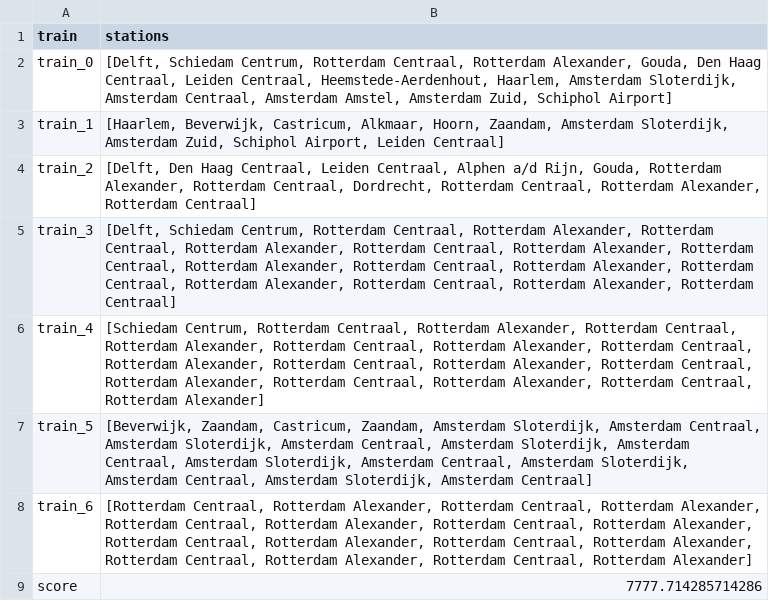
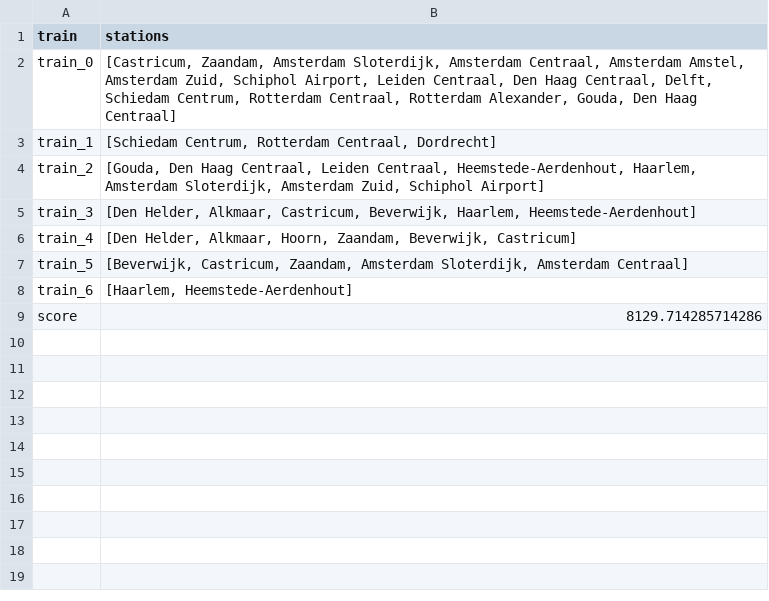
Before and after one commit to josjeveugen/RailNL, a CSV file: results/goutput.csv, drawn as a sheet.

```diff
--- a/results/goutput.csv
+++ b/results/goutput.csv
@@ -1,9 +1,9 @@
 train,stations
-train_0,"[Delft, Schiedam Centrum, Rotterdam Centraal, Rotterdam Alexander, Gouda, Den Haag Centraal, Leiden Centraal, Heemstede-Aerdenhout, Haarlem, Amsterdam Sloterdijk, Amsterdam Centraal, Amsterdam Amstel, Amsterdam Zuid, Schiphol Airport]"
-train_1,"[Haarlem, Beverwijk, Castricum, Alkmaar, Hoorn, Zaandam, Amsterdam Sloterdijk, Amsterdam Zuid, Schiphol Airport, Leiden Centraal]"
-train_2,"[Delft, Den Haag Centraal, Leiden Centraal, Alphen a/d Rijn, Gouda, Rotterdam Alexander, Rotterdam Centraal, Dordrecht, Rotterdam Centraal, Rotterdam Alexander, Rotterdam Centraal]"
-train_3,"[Delft, Schiedam Centrum, Rotterdam Centraal, Rotterdam Alexander, Rotterdam Centraal, Rotterdam Alexander, Rotterdam Centraal, Rotterdam Alexander, Rotterdam Centraal, Rotterdam Alexander, Rotterdam Centraal, Rotterdam Alexander, Rotterdam Centraal, Rotterdam Alexander, Rotterdam Centraal, Rotterdam Alexander, Rotterdam Centraal]"
-train_4,"[Schiedam Centrum, Rotterdam Centraal, Rotterdam Alexander, Rotterdam Centraal, Rotterdam Alexander, Rotterdam Centraal, Rotterdam Alexander, Rotterdam Centraal, Rotterdam Alexander, Rotterdam Centraal, Rotterdam Alexander, Rotterdam Centraal, Rotterdam Alexander, Rotterdam Centraal, Rotterdam Alexander, Rotterdam Centraal, Rotterdam Alexander]"
-train_5,"[Beverwijk, Zaandam, Castricum, Zaandam, Amsterdam Sloterdijk, Amsterdam Centraal, Amsterdam Sloterdijk, Amsterdam Centraal, Amsterdam Sloterdijk, Amsterdam Centraal, Amsterdam Sloterdijk, Amsterdam Centraal, Amsterdam Sloterdijk, Amsterdam Centraal, Amsterdam Sloterdijk, Amsterdam Centraal]"
-train_6,"[Rotterdam Centraal, Rotterdam Alexander, Rotterdam Centraal, Rotterdam Alexander, Rotterdam Centraal, Rotterdam Alexander, Rotterdam Centraal, Rotterdam Alexander, Rotterdam Centraal, Rotterdam Alexander, Rotterdam Centraal, Rotterdam Alexander, Rotterdam Centraal, Rotterdam Alexander, Rotterdam Centraal, Rotterdam Alexander]"
-score,7777.714285714286
+train_0,"[Castricum, Zaandam, Amsterdam Sloterdijk, Amsterdam Centraal, Amsterdam Amstel, Amsterdam Zuid, Schiphol Airport, Leiden Centraal, Den Haag Centraal, Delft, Schiedam Centrum, Rotterdam Centraal, Rotterdam Alexander, Gouda, Den Haag Centraal]"
+train_1,"[Schiedam Centrum, Rotterdam Centraal, Dordrecht]"
+train_2,"[Gouda, Den Haag Centraal, Leiden Centraal, Heemstede-Aerdenhout, Haarlem, Amsterdam Sloterdijk, Amsterdam Zuid, Schiphol Airport]"
+train_3,"[Den Helder, Alkmaar, Castricum, Beverwijk, Haarlem, Heemstede-Aerdenhout]"
+train_4,"[Den Helder, Alkmaar, Hoorn, Zaandam, Beverwijk, Castricum]"
+train_5,"[Beverwijk, Castricum, Zaandam, Amsterdam Sloterdijk, Amsterdam Centraal]"
+train_6,"[Haarlem, Heemstede-Aerdenhout]"
+score,8129.714285714286
```
Also changed, not shown: 2 other files.
